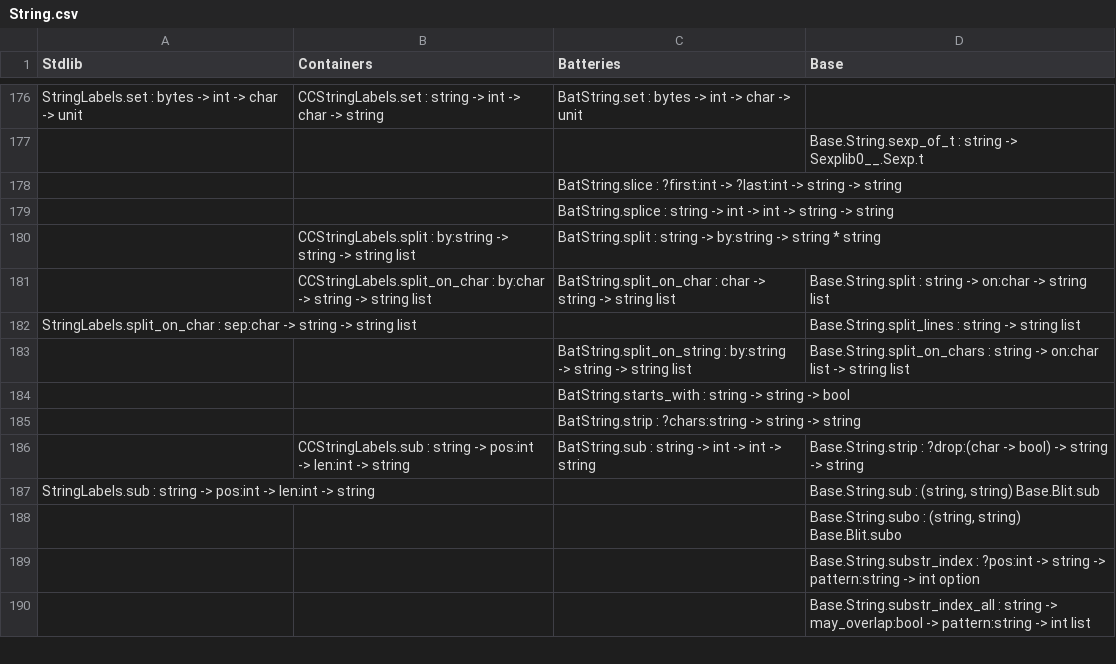
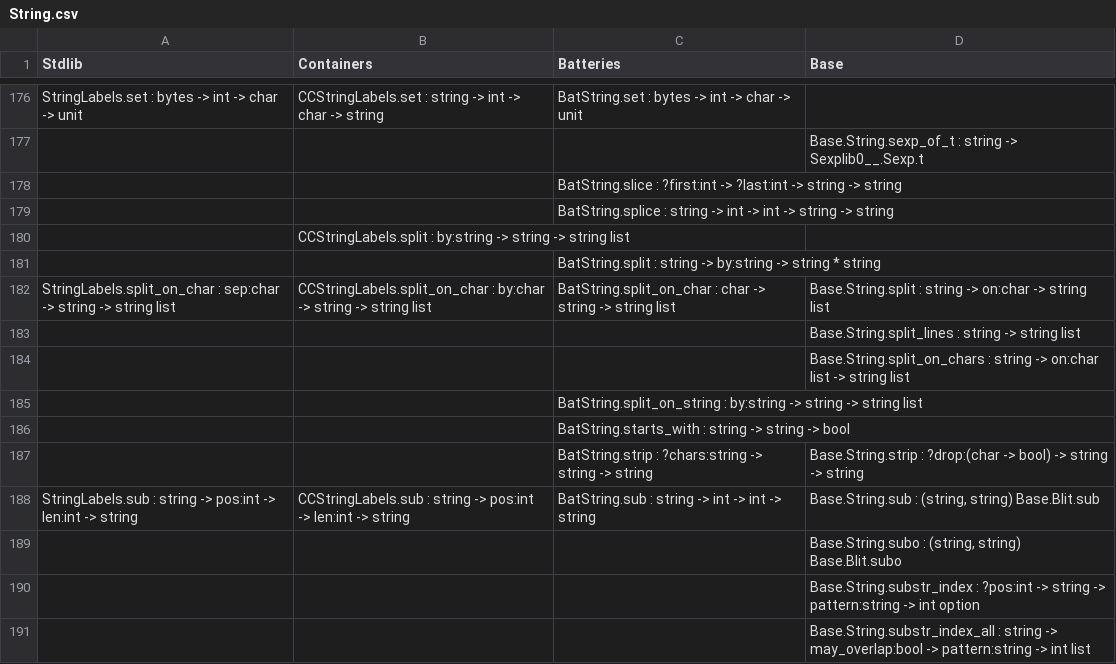
Before and after one commit to Fourchaux/ocaml-stdlib-containers-batteries-base-comparisons, a CSV file: String.csv, drawn as a sheet; only a part is shown, gaps mark what is left out.

```diff
--- a/String.csv
+++ b/String.csv
@@ -179,10 +179,11 @@ StringLabels.set : bytes -> int -> char -> unit	CCStringLabels.set : string -> i
 		BatString.splice : string -> int -> int -> string -> string	
-	CCStringLabels.split : by:string -> string -> string list	BatString.split : string -> by:string -> string * string	
-	CCStringLabels.split_on_char : by:char -> string -> string list	BatString.split_on_char : char -> string -> string list	Base.String.split : string -> on:char -> string list
-StringLabels.split_on_char : sep:char -> string -> string list			Base.String.split_lines : string -> string list
-		BatString.split_on_string : by:string -> string -> string list	Base.String.split_on_chars : string -> on:char list -> string list
+	CCStringLabels.split : by:string -> string -> string list		
+		BatString.split : string -> by:string -> string * string	
+StringLabels.split_on_char : sep:char -> string -> string list	CCStringLabels.split_on_char : by:char -> string -> string list	BatString.split_on_char : char -> string -> string list	Base.String.split : string -> on:char -> string list
+			Base.String.split_lines : string -> string list
+			Base.String.split_on_chars : string -> on:char list -> string list
+		BatString.split_on_string : by:string -> string -> string list	
 		BatString.starts_with : string -> string -> bool	
-		BatString.strip : ?chars:string -> string -> string	
-	CCStringLabels.sub : string -> pos:int -> len:int -> string	BatString.sub : string -> int -> int -> string	Base.String.strip : ?drop:(char -> bool) -> string -> string
-StringLabels.sub : string -> pos:int -> len:int -> string			Base.String.sub : (string, string) Base.Blit.sub
+		BatString.strip : ?chars:string -> string -> string	Base.String.strip : ?drop:(char -> bool) -> string -> string
+StringLabels.sub : string -> pos:int -> len:int -> string	CCStringLabels.sub : string -> pos:int -> len:int -> string	BatString.sub : string -> int -> int -> string	Base.String.sub : (string, string) Base.Blit.sub
 			Base.String.subo : (string, string) Base.Blit.subo
```
Also changed, not shown: List.csv, Result.csv, 11 other files.
